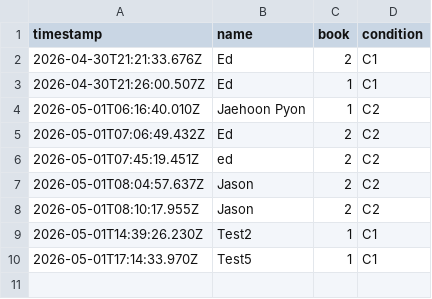
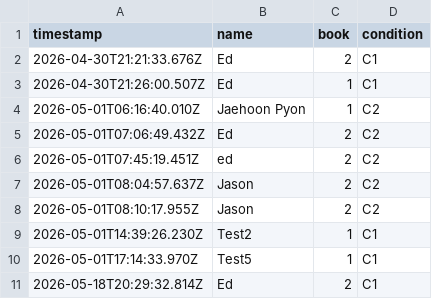
Before and after one commit to echo-lab/CA, a CSV file: server/session-log.csv, drawn as a sheet.

```diff
--- a/server/session-log.csv
+++ b/server/session-log.csv
@@ -10 +10,2 @@ timestamp,name,book,condition
 2026-05-01T17:14:33.970Z,Test5,1,C1
+2026-05-18T20:29:32.814Z,Ed,2,C1
```
Also changed, not shown: 1 other file.
